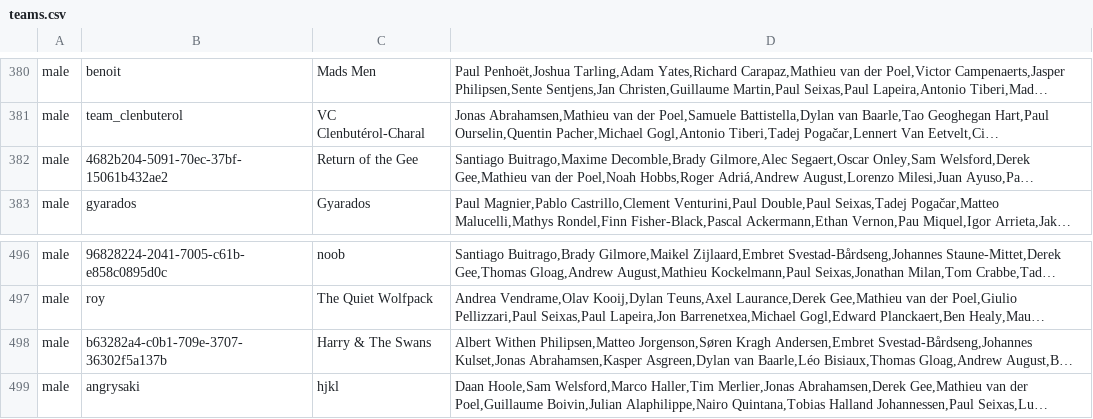
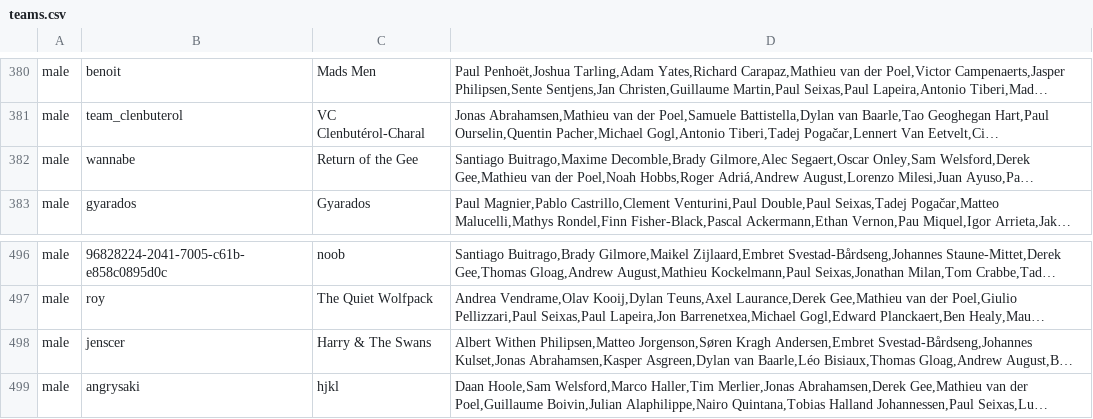
Before and after one commit to mpw5/wheres-my-vds-team, a CSV file: db/seeds/teams.csv, drawn as a sheet; only a part is shown, gaps mark what is left out; long unchanged cells end in …; the diff names each change by its address in the sheet, - before the commit and + after, or states it on an @@ line.

Commit message:
Fix ds names

```diff
--- a/db/seeds/teams.csv
+++ b/db/seeds/teams.csv
-B382: 4682b204-5091-70ec-37bf-15061b432ae2
+B382: wannabe
-B498: b63282a4-c0b1-709e-3707-36302f5a137b
+B498: jenscer
```
